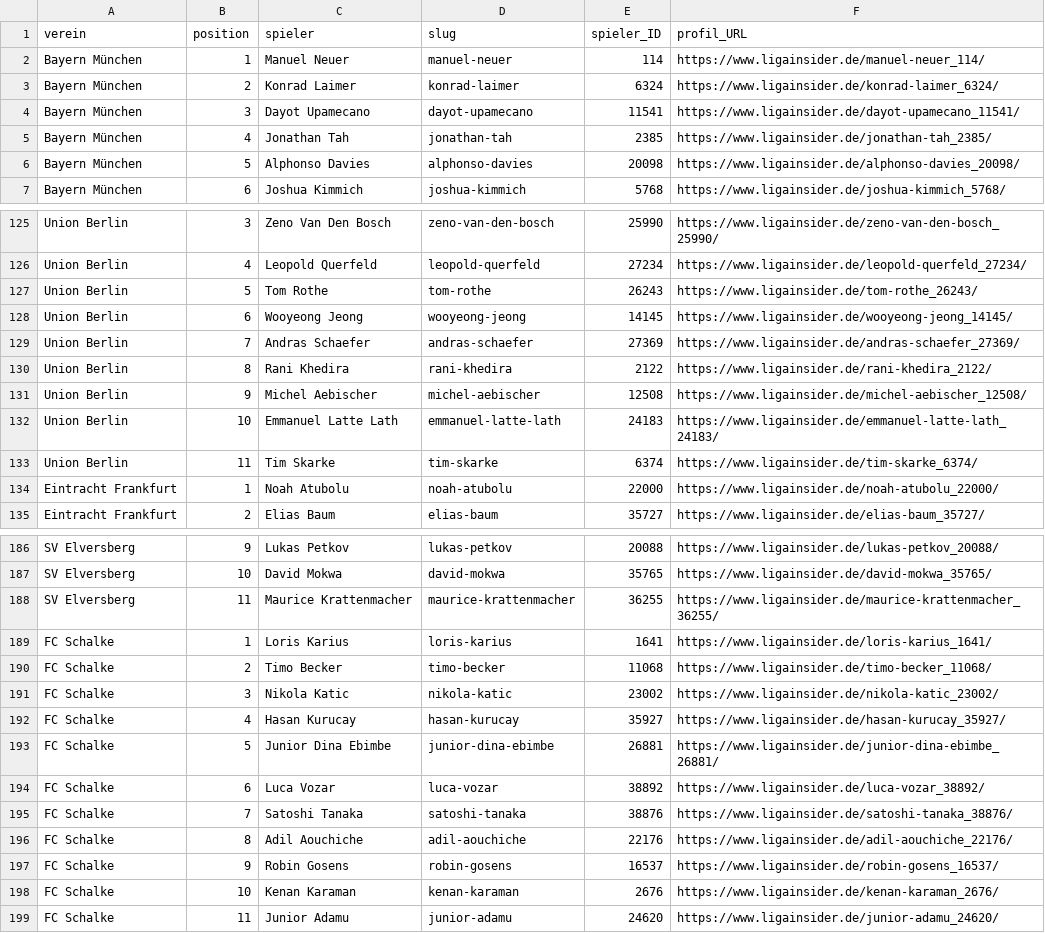
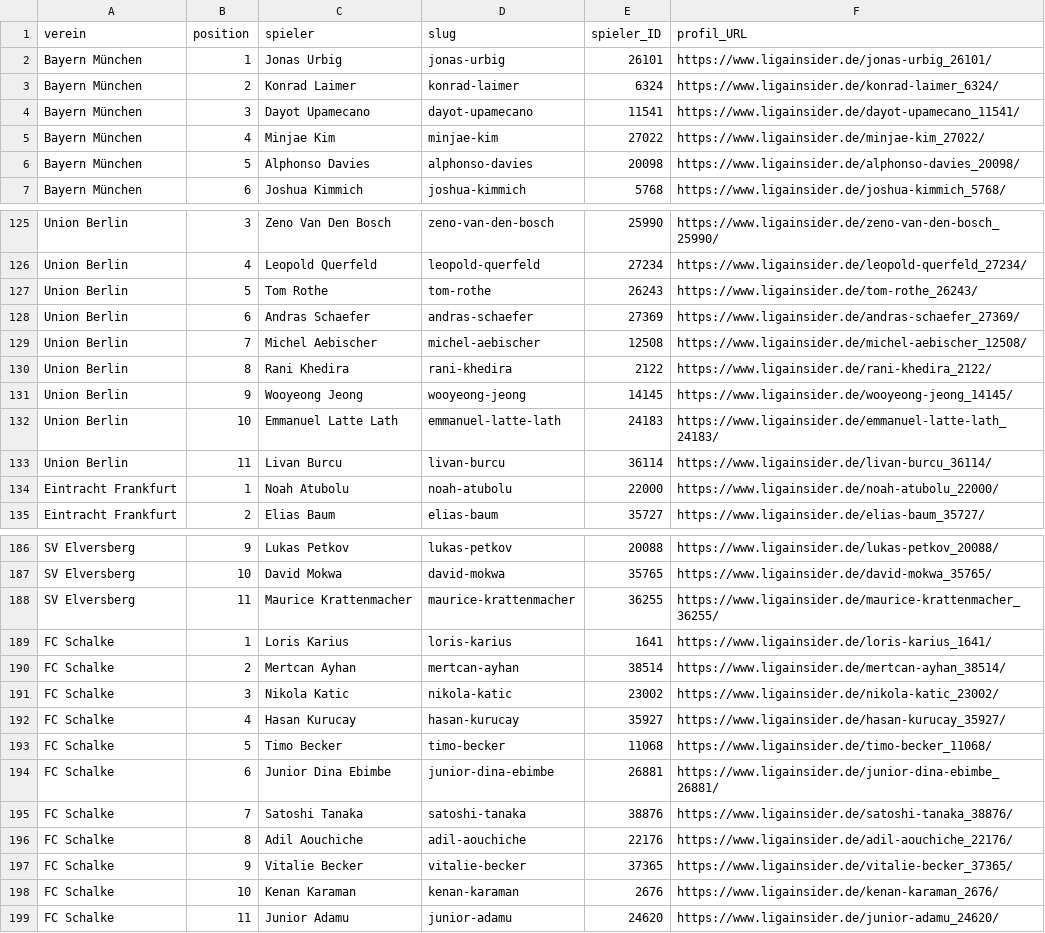
Before and after one commit to robb1302/kickbase-ai, a CSV file: data/matchday/bundesliga_startelf.csv, drawn as a sheet; only a part is shown, gaps mark what is left out; the diff covers the shown part only.

```diff
--- a/data/matchday/bundesliga_startelf.csv
+++ b/data/matchday/bundesliga_startelf.csv
@@ -1,6 +1,6 @@
 verein;position;spieler;slug;spieler_ID;profil_URL
-Bayern München;1;Manuel Neuer;manuel-neuer;114;https://www.ligainsider.de/manuel-neuer_114/
+Bayern München;1;Jonas Urbig;jonas-urbig;26101;https://www.ligainsider.de/jonas-urbig_26101/
 Bayern München;2;Konrad Laimer;konrad-laimer;6324;https://www.ligainsider.de/konrad-laimer_6324/
 Bayern München;3;Dayot Upamecano;dayot-upamecano;11541;https://www.ligainsider.de/dayot-upamecano_11541/
-Bayern München;4;Jonathan Tah;jonathan-tah;2385;https://www.ligainsider.de/jonathan-tah_2385/
+Bayern München;4;Minjae Kim;minjae-kim;27022;https://www.ligainsider.de/minjae-kim_27022/
 Bayern München;5;Alphonso Davies;alphonso-davies;20098;https://www.ligainsider.de/alphonso-davies_20098/
@@ -127,8 +127,8 @@ Union Berlin;4;Leopold Querfeld;leopold-querfeld;27234;https://www.ligainsider.d
 Union Berlin;5;Tom Rothe;tom-rothe;26243;https://www.ligainsider.de/tom-rothe_26243/
-Union Berlin;6;Wooyeong Jeong;wooyeong-jeong;14145;https://www.ligainsider.de/wooyeong-jeong_14145/
-Union Berlin;7;Andras Schaefer;andras-schaefer;27369;https://www.ligainsider.de/andras-schaefer_27369/
+Union Berlin;6;Andras Schaefer;andras-schaefer;27369;https://www.ligainsider.de/andras-schaefer_27369/
+Union Berlin;7;Michel Aebischer;michel-aebischer;12508;https://www.ligainsider.de/michel-aebischer_12508/
 Union Berlin;8;Rani Khedira;rani-khedira;2122;https://www.ligainsider.de/rani-khedira_2122/
-Union Berlin;9;Michel Aebischer;michel-aebischer;12508;https://www.ligainsider.de/michel-aebischer_12508/
+Union Berlin;9;Wooyeong Jeong;wooyeong-jeong;14145;https://www.ligainsider.de/wooyeong-jeong_14145/
 Union Berlin;10;Emmanuel Latte Lath;emmanuel-latte-lath;24183;https://www.ligainsider.de/emmanuel-latte-lath_24183/
-Union Berlin;11;Tim Skarke;tim-skarke;6374;https://www.ligainsider.de/tim-skarke_6374/
+Union Berlin;11;Livan Burcu;livan-burcu;36114;https://www.ligainsider.de/livan-burcu_36114/
 Eintracht Frankfurt;1;Noah Atubolu;noah-atubolu;22000;https://www.ligainsider.de/noah-atubolu_22000/
@@ -189,10 +189,10 @@ SV Elversberg;11;Maurice Krattenmacher;maurice-krattenmacher;36255;https://www.l
 FC Schalke;1;Loris Karius;loris-karius;1641;https://www.ligainsider.de/loris-karius_1641/
-FC Schalke;2;Timo Becker;timo-becker;11068;https://www.ligainsider.de/timo-becker_11068/
+FC Schalke;2;Mertcan Ayhan;mertcan-ayhan;38514;https://www.ligainsider.de/mertcan-ayhan_38514/
 FC Schalke;3;Nikola Katic;nikola-katic;23002;https://www.ligainsider.de/nikola-katic_23002/
 FC Schalke;4;Hasan Kurucay;hasan-kurucay;35927;https://www.ligainsider.de/hasan-kurucay_35927/
-FC Schalke;5;Junior Dina Ebimbe;junior-dina-ebimbe;26881;https://www.ligainsider.de/junior-dina-ebimbe_26881/
-FC Schalke;6;Luca Vozar;luca-vozar;38892;https://www.ligainsider.de/luca-vozar_38892/
+FC Schalke;5;Timo Becker;timo-becker;11068;https://www.ligainsider.de/timo-becker_11068/
+FC Schalke;6;Junior Dina Ebimbe;junior-dina-ebimbe;26881;https://www.ligainsider.de/junior-dina-ebimbe_26881/
 FC Schalke;7;Satoshi Tanaka;satoshi-tanaka;38876;https://www.ligainsider.de/satoshi-tanaka_38876/
 FC Schalke;8;Adil Aouchiche;adil-aouchiche;22176;https://www.ligainsider.de/adil-aouchiche_22176/
-FC Schalke;9;Robin Gosens;robin-gosens;16537;https://www.ligainsider.de/robin-gosens_16537/
+FC Schalke;9;Vitalie Becker;vitalie-becker;37365;https://www.ligainsider.de/vitalie-becker_37365/
 FC Schalke;10;Kenan Karaman;kenan-karaman;2676;https://www.ligainsider.de/kenan-karaman_2676/
```
Also changed, not shown: 8 added rows, 8 removed rows and 2 edited cells elsewhere in this file, data/final/final.csv, data/matchday/bundesliga_alternativen.csv.
